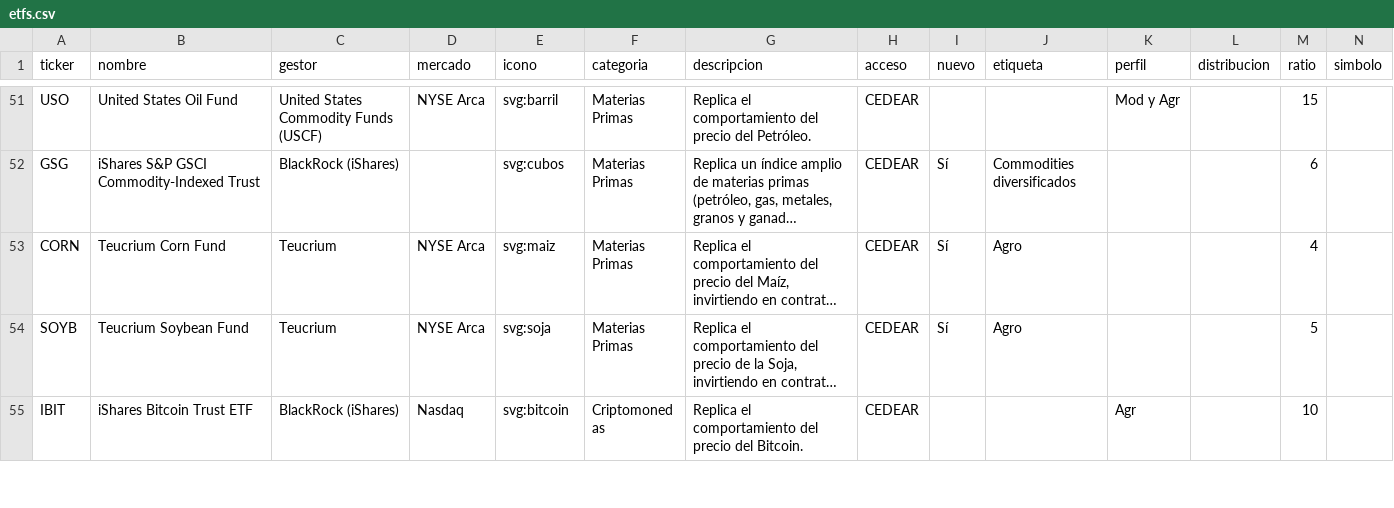
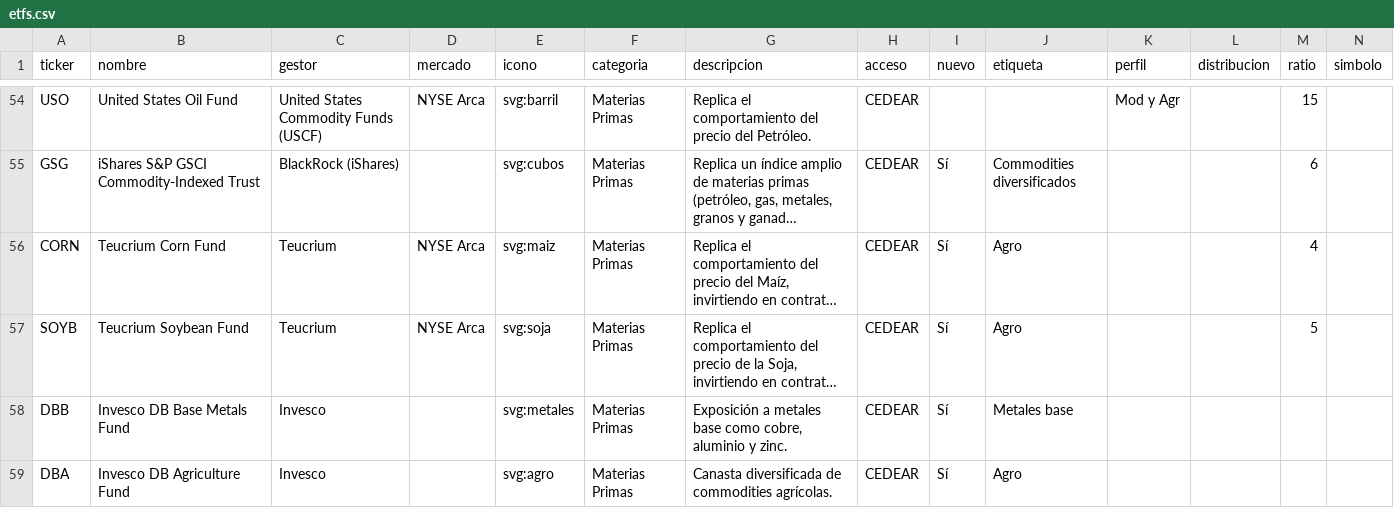
Before and after one commit to Guilloteeeeeee/TODO-CEDEAR, a CSV file: data/etfs.csv, drawn as a sheet; only a part is shown, gaps mark what is left out; the shorter side is filled out with more unchanged rows; long unchanged cells end in …; rows hold the shown columns only; the diff covers the shown part only; the diff names each change by its address in the sheet, - before the commit and + after, or states it on an @@ line.

```diff
--- a/data/etfs.csv
+++ b/data/etfs.csv
+row 58: DBB | Invesco DB Base Metals Fund | Invesco |  | svg:metales | Materias Primas | Exposición a metales base como cobre, aluminio y zinc. | CEDEAR | Sí | Metales base
+row 59: DBA | Invesco DB Agriculture Fund | Invesco |  | svg:agro | Materias Primas | Canasta diversificada de commodities agrícolas. | CEDEAR | Sí | Agro
```
Also changed, not shown: 4 added rows elsewhere in this file, 12 other files.
